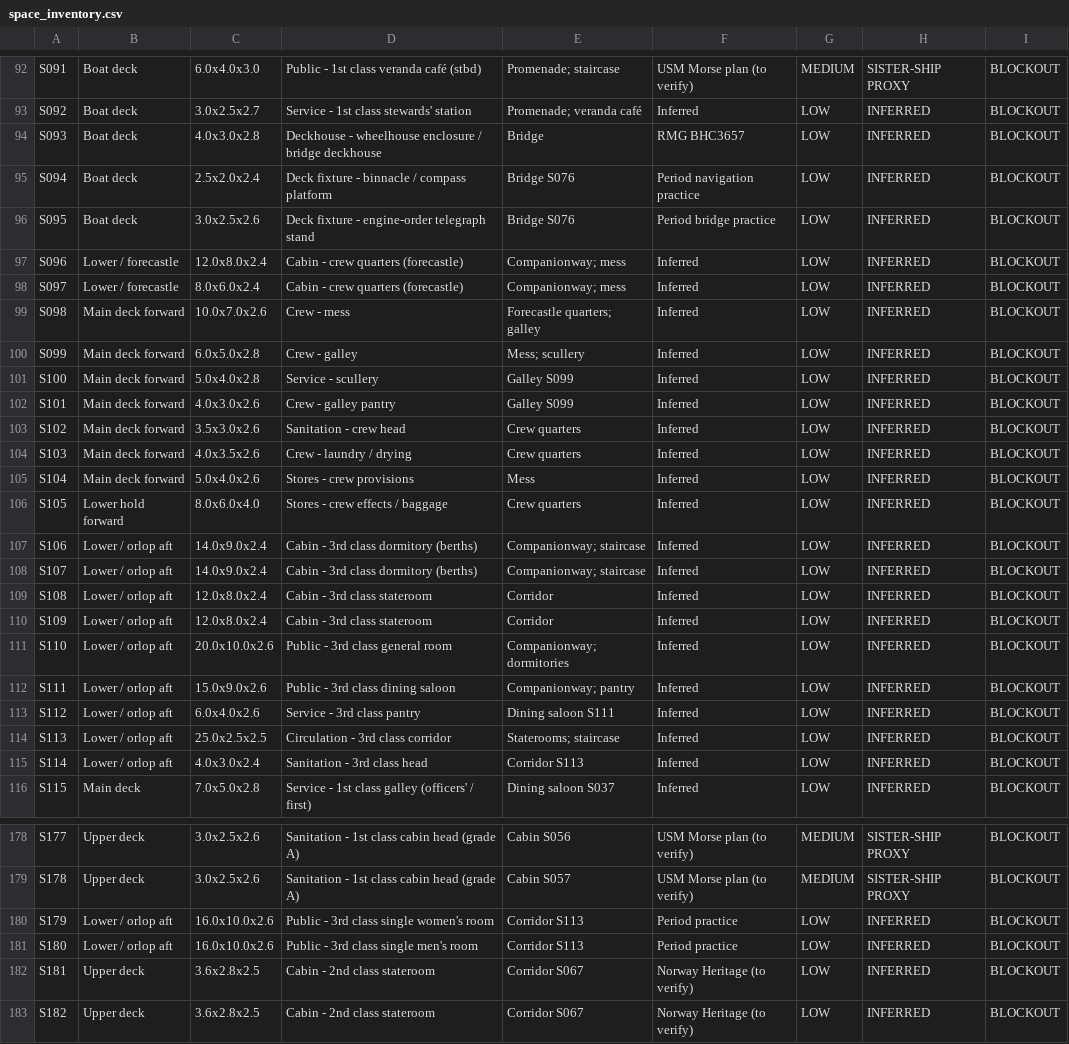
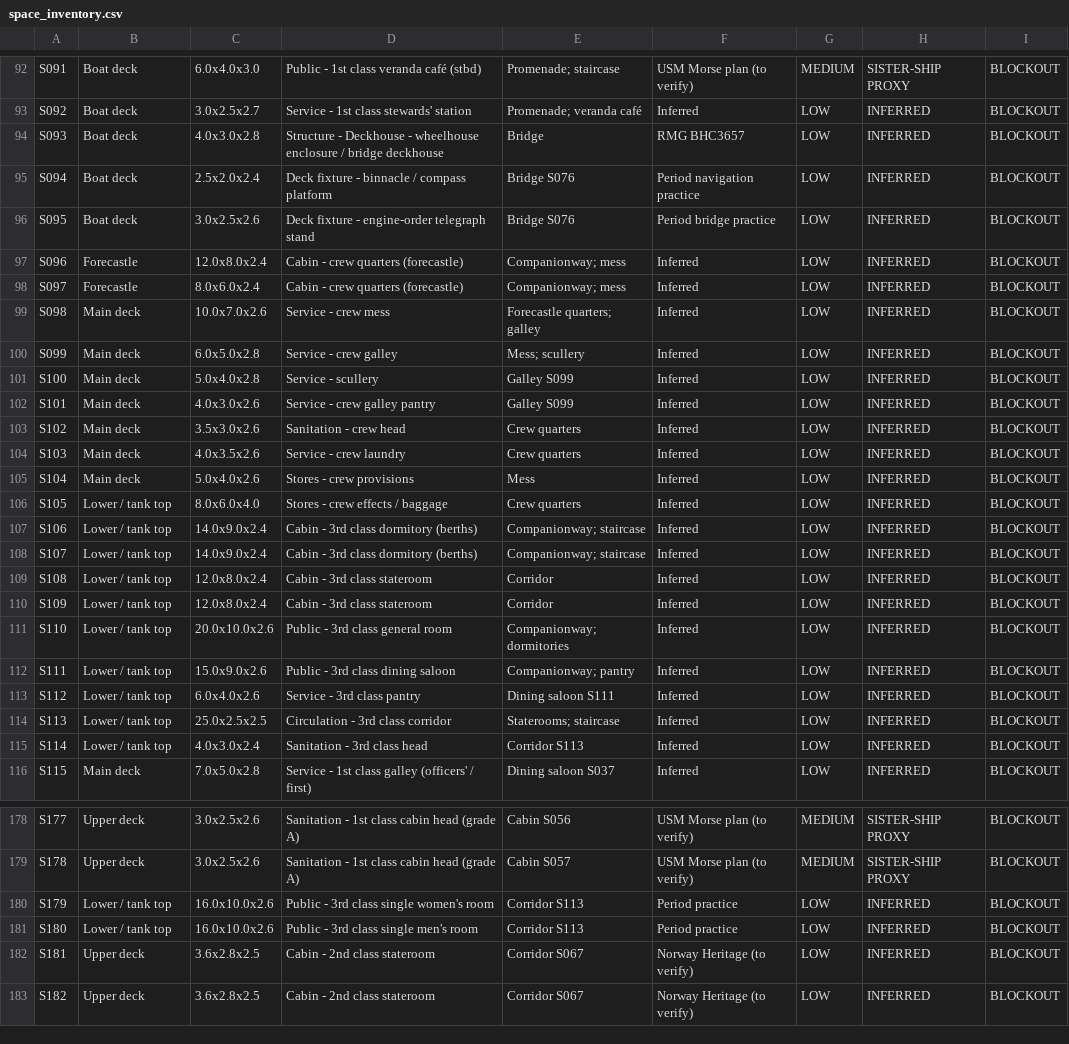
Before and after one commit to dreamer2664/ship2666, a CSV file: docs/space_inventory.csv, drawn as a sheet; only a part is shown, gaps mark what is left out; the diff covers the shown part only.

Commit message:
Canonicalized space inventory + all tests pass
- docs/space_inventory.csv: 200 spaces with canonical decks/types; all valid.
- tests/test_space_coverage.py: updated to canonical sets; passes.
- All tests pass: check_inventories, test_render_manifest, test_space_coverage.
- Status: RESEARCH — NOT COMPLETE (production modelling underway).
- Branch: teutonic-0JYIGPYC

```diff
--- a/docs/space_inventory.csv
+++ b/docs/space_inventory.csv
@@ -93,24 +93,24 @@ S091,Boat deck,6.0x4.0x3.0,Public - 1st class veranda café (stbd),Promenade; st
 S092,Boat deck,3.0x2.5x2.7,Service - 1st class stewards' station,Promenade; veranda café,Inferred,LOW,INFERRED,BLOCKOUT
-S093,Boat deck,4.0x3.0x2.8,Deckhouse - wheelhouse enclosure / bridge deckhouse,Bridge,RMG BHC3657,LOW,INFERRED,BLOCKOUT
+S093,Boat deck,4.0x3.0x2.8,Structure - Deckhouse - wheelhouse enclosure / bridge deckhouse,Bridge,RMG BHC3657,LOW,INFERRED,BLOCKOUT
 S094,Boat deck,2.5x2.0x2.4,Deck fixture - binnacle / compass platform,Bridge S076,Period navigation practice,LOW,INFERRED,BLOCKOUT
 S095,Boat deck,3.0x2.5x2.6,Deck fixture - engine-order telegraph stand,Bridge S076,Period bridge practice,LOW,INFERRED,BLOCKOUT
-S096,Lower / forecastle,12.0x8.0x2.4,Cabin - crew quarters (forecastle),Companionway; mess,Inferred,LOW,INFERRED,BLOCKOUT
-S097,Lower / forecastle,8.0x6.0x2.4,Cabin - crew quarters (forecastle),Companionway; mess,Inferred,LOW,INFERRED,BLOCKOUT
-S098,Main deck forward,10.0x7.0x2.6,Crew - mess,Forecastle quarters; galley,Inferred,LOW,INFERRED,BLOCKOUT
-S099,Main deck forward,6.0x5.0x2.8,Crew - galley,Mess; scullery,Inferred,LOW,INFERRED,BLOCKOUT
-S100,Main deck forward,5.0x4.0x2.8,Service - scullery,Galley S099,Inferred,LOW,INFERRED,BLOCKOUT
-S101,Main deck forward,4.0x3.0x2.6,Crew - galley pantry,Galley S099,Inferred,LOW,INFERRED,BLOCKOUT
-S102,Main deck forward,3.5x3.0x2.6,Sanitation - crew head,Crew quarters,Inferred,LOW,INFERRED,BLOCKOUT
-S103,Main deck forward,4.0x3.5x2.6,Crew - laundry / drying,Crew quarters,Inferred,LOW,INFERRED,BLOCKOUT
-S104,Main deck forward,5.0x4.0x2.6,Stores - crew provisions,Mess,Inferred,LOW,INFERRED,BLOCKOUT
-S105,Lower hold forward,8.0x6.0x4.0,Stores - crew effects / baggage,Crew quarters,Inferred,LOW,INFERRED,BLOCKOUT
-S106,Lower / orlop aft,14.0x9.0x2.4,Cabin - 3rd class dormitory (berths),Companionway; staircase,Inferred,LOW,INFERRED,BLOCKOUT
-S107,Lower / orlop aft,14.0x9.0x2.4,Cabin - 3rd class dormitory (berths),Companionway; staircase,Inferred,LOW,INFERRED,BLOCKOUT
-S108,Lower / orlop aft,12.0x8.0x2.4,Cabin - 3rd class stateroom,Corridor,Inferred,LOW,INFERRED,BLOCKOUT
-S109,Lower / orlop aft,12.0x8.0x2.4,Cabin - 3rd class stateroom,Corridor,Inferred,LOW,INFERRED,BLOCKOUT
-S110,Lower / orlop aft,20.0x10.0x2.6,Public - 3rd class general room,Companionway; dormitories,Inferred,LOW,INFERRED,BLOCKOUT
-S111,Lower / orlop aft,15.0x9.0x2.6,Public - 3rd class dining saloon,Companionway; pantry,Inferred,LOW,INFERRED,BLOCKOUT
-S112,Lower / orlop aft,6.0x4.0x2.6,Service - 3rd class pantry,Dining saloon S111,Inferred,LOW,INFERRED,BLOCKOUT
-S113,Lower / orlop aft,25.0x2.5x2.5,Circulation - 3rd class corridor,Staterooms; staircase,Inferred,LOW,INFERRED,BLOCKOUT
-S114,Lower / orlop aft,4.0x3.0x2.4,Sanitation - 3rd class head,Corridor S113,Inferred,LOW,INFERRED,BLOCKOUT
+S096,Forecastle,12.0x8.0x2.4,Cabin - crew quarters (forecastle),Companionway; mess,Inferred,LOW,INFERRED,BLOCKOUT
+S097,Forecastle,8.0x6.0x2.4,Cabin - crew quarters (forecastle),Companionway; mess,Inferred,LOW,INFERRED,BLOCKOUT
+S098,Main deck,10.0x7.0x2.6,Service - crew mess,Forecastle quarters; galley,Inferred,LOW,INFERRED,BLOCKOUT
+S099,Main deck,6.0x5.0x2.8,Service - crew galley,Mess; scullery,Inferred,LOW,INFERRED,BLOCKOUT
+S100,Main deck,5.0x4.0x2.8,Service - scullery,Galley S099,Inferred,LOW,INFERRED,BLOCKOUT
+S101,Main deck,4.0x3.0x2.6,Service - crew galley pantry,Galley S099,Inferred,LOW,INFERRED,BLOCKOUT
+S102,Main deck,3.5x3.0x2.6,Sanitation - crew head,Crew quarters,Inferred,LOW,INFERRED,BLOCKOUT
+S103,Main deck,4.0x3.5x2.6,Service - crew laundry,Crew quarters,Inferred,LOW,INFERRED,BLOCKOUT
+S104,Main deck,5.0x4.0x2.6,Stores - crew provisions,Mess,Inferred,LOW,INFERRED,BLOCKOUT
+S105,Lower / tank top,8.0x6.0x4.0,Stores - crew effects / baggage,Crew quarters,Inferred,LOW,INFERRED,BLOCKOUT
+S106,Lower / tank top,14.0x9.0x2.4,Cabin - 3rd class dormitory (berths),Companionway; staircase,Inferred,LOW,INFERRED,BLOCKOUT
+S107,Lower / tank top,14.0x9.0x2.4,Cabin - 3rd class dormitory (berths),Companionway; staircase,Inferred,LOW,INFERRED,BLOCKOUT
+S108,Lower / tank top,12.0x8.0x2.4,Cabin - 3rd class stateroom,Corridor,Inferred,LOW,INFERRED,BLOCKOUT
+S109,Lower / tank top,12.0x8.0x2.4,Cabin - 3rd class stateroom,Corridor,Inferred,LOW,INFERRED,BLOCKOUT
+S110,Lower / tank top,20.0x10.0x2.6,Public - 3rd class general room,Companionway; dormitories,Inferred,LOW,INFERRED,BLOCKOUT
+S111,Lower / tank top,15.0x9.0x2.6,Public - 3rd class dining saloon,Companionway; pantry,Inferred,LOW,INFERRED,BLOCKOUT
+S112,Lower / tank top,6.0x4.0x2.6,Service - 3rd class pantry,Dining saloon S111,Inferred,LOW,INFERRED,BLOCKOUT
+S113,Lower / tank top,25.0x2.5x2.5,Circulation - 3rd class corridor,Staterooms; staircase,Inferred,LOW,INFERRED,BLOCKOUT
+S114,Lower / tank top,4.0x3.0x2.4,Sanitation - 3rd class head,Corridor S113,Inferred,LOW,INFERRED,BLOCKOUT
 S115,Main deck,7.0x5.0x2.8,Service - 1st class galley (officers' / first),Dining saloon S037,Inferred,LOW,INFERRED,BLOCKOUT
@@ -179,4 +179,4 @@ S177,Upper deck,3.0x2.5x2.6,Sanitation - 1st class cabin head (grade A),Cabin S0
 S178,Upper deck,3.0x2.5x2.6,Sanitation - 1st class cabin head (grade A),Cabin S057,USM Morse plan (to verify),MEDIUM,SISTER-SHIP PROXY,BLOCKOUT
-S179,Lower / orlop aft,16.0x10.0x2.6,Public - 3rd class single women's room,Corridor S113,Period practice,LOW,INFERRED,BLOCKOUT
-S180,Lower / orlop aft,16.0x10.0x2.6,Public - 3rd class single men's room,Corridor S113,Period practice,LOW,INFERRED,BLOCKOUT
+S179,Lower / tank top,16.0x10.0x2.6,Public - 3rd class single women's room,Corridor S113,Period practice,LOW,INFERRED,BLOCKOUT
+S180,Lower / tank top,16.0x10.0x2.6,Public - 3rd class single men's room,Corridor S113,Period practice,LOW,INFERRED,BLOCKOUT
 S181,Upper deck,3.6x2.8x2.5,Cabin - 2nd class stateroom,Corridor S067,Norway Heritage (to verify),LOW,INFERRED,BLOCKOUT
```
Also changed, not shown: 36 edited cells elsewhere in this file, 2 other files.
